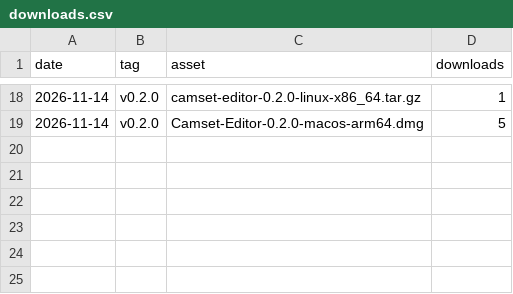
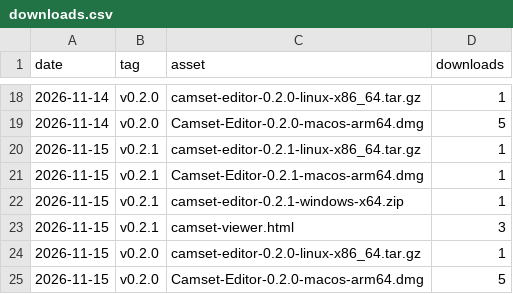
Before and after one commit to camset-dev/camset, a CSV file: stats/downloads.csv, drawn as a sheet; only a part is shown, gaps mark what is left out.

```diff
--- a/stats/downloads.csv
+++ b/stats/downloads.csv
@@ -19 +19,7 @@ date,tag,asset,downloads
 2026-11-14,v0.2.0,Camset-Editor-0.2.0-macos-arm64.dmg,5
+2026-11-15,v0.2.1,camset-editor-0.2.1-linux-x86_64.tar.gz,1
+2026-11-15,v0.2.1,Camset-Editor-0.2.1-macos-arm64.dmg,1
+2026-11-15,v0.2.1,camset-editor-0.2.1-windows-x64.zip,1
+2026-11-15,v0.2.1,camset-viewer.html,3
+2026-11-15,v0.2.0,camset-editor-0.2.0-linux-x86_64.tar.gz,1
+2026-11-15,v0.2.0,Camset-Editor-0.2.0-macos-arm64.dmg,5
```
Also changed, not shown: stats/paths.csv, stats/referrers.csv, 2 other files.
